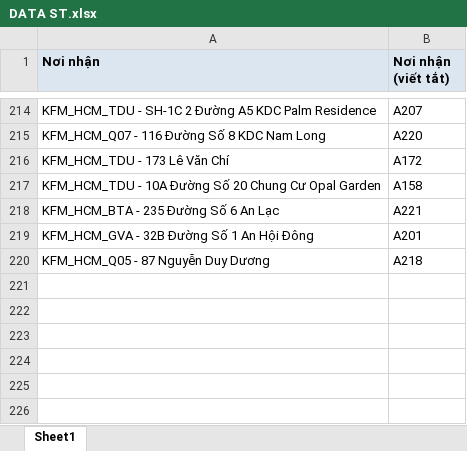
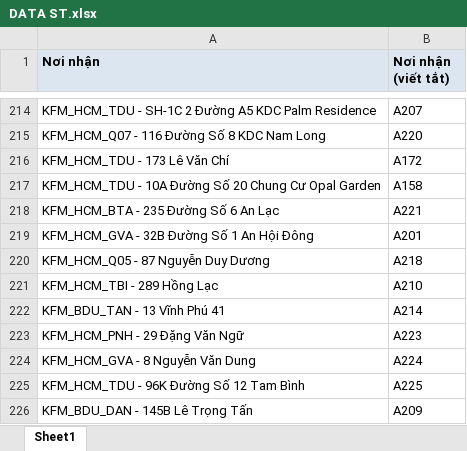
Before and after one commit to ThanhPhammm111/dashboard-nhap-xuat, an Excel workbook: Data/Data ST/DATA ST.xlsx, sheet Sheet1, drawn as a sheet; only a part is shown, gaps mark what is left out; values as stored, in another font and other column widths than the file's, no borders; the diff names each change by its address in the sheet, - before the commit and + after, or states it on an @@ line.

Commit message:
Auto-update data files from Google Drive

```diff
--- a/Data/Data ST/DATA ST.xlsx (sheet Sheet1)
+++ b/Data/Data ST/DATA ST.xlsx (sheet Sheet1)
+row 221: KFM_HCM_TBI - 289 Hồng Lạc | A210
+row 222: KFM_BDU_TAN - 13 Vĩnh Phú 41 | A214
+row 223: KFM_HCM_PNH - 29 Đặng Văn Ngữ | A223
+row 224: KFM_HCM_GVA - 8 Nguyễn Văn Dung | A224
+row 225: KFM_HCM_TDU - 96K Đường Số 12 Tam Bình | A225
+row 226: KFM_BDU_DAN - 145B Lê Trọng Tấn | A209
```
Also changed, not shown: 5 other files.
